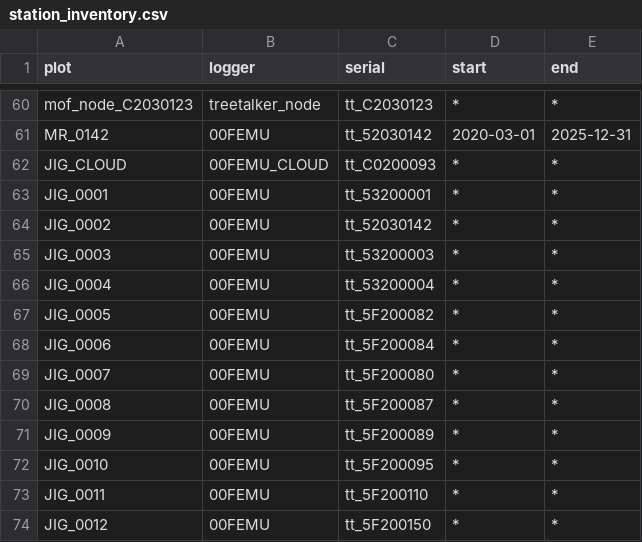
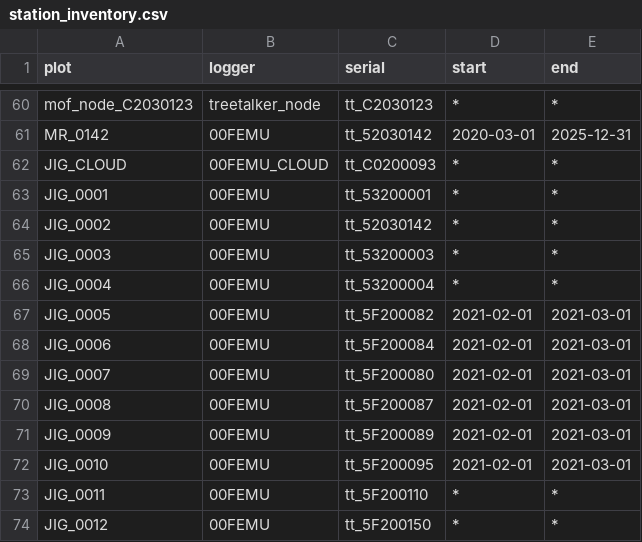
Before and after one commit to environmentalinformatics-marburg/tubedb, a CSV file: config/nature40/station_inventory.csv, drawn as a sheet; only a part is shown, gaps mark what is left out.

Commit message:
Update station_inventory.csv
added comparison time @JIG station

```diff
--- a/config/nature40/station_inventory.csv
+++ b/config/nature40/station_inventory.csv
@@ -66,8 +66,8 @@ JIG_0003,00FEMU,tt_53200003,*,*
 JIG_0004,00FEMU,tt_53200004,*,*
-JIG_0005,00FEMU,tt_5F200082,*,*
-JIG_0006,00FEMU,tt_5F200084,*,*
-JIG_0007,00FEMU,tt_5F200080,*,*
-JIG_0008,00FEMU,tt_5F200087,*,*
-JIG_0009,00FEMU,tt_5F200089,*,*
-JIG_0010,00FEMU,tt_5F200095,*,*
+JIG_0005,00FEMU,tt_5F200082,2021-02-01,2021-03-01
+JIG_0006,00FEMU,tt_5F200084,2021-02-01,2021-03-01
+JIG_0007,00FEMU,tt_5F200080,2021-02-01,2021-03-01
+JIG_0008,00FEMU,tt_5F200087,2021-02-01,2021-03-01
+JIG_0009,00FEMU,tt_5F200089,2021-02-01,2021-03-01
+JIG_0010,00FEMU,tt_5F200095,2021-02-01,2021-03-01
 JIG_0011,00FEMU,tt_5F200110,*,*
```
